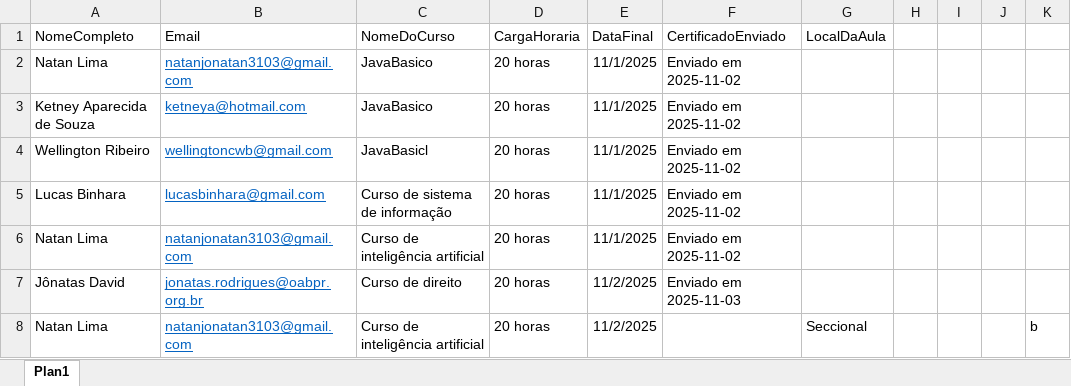
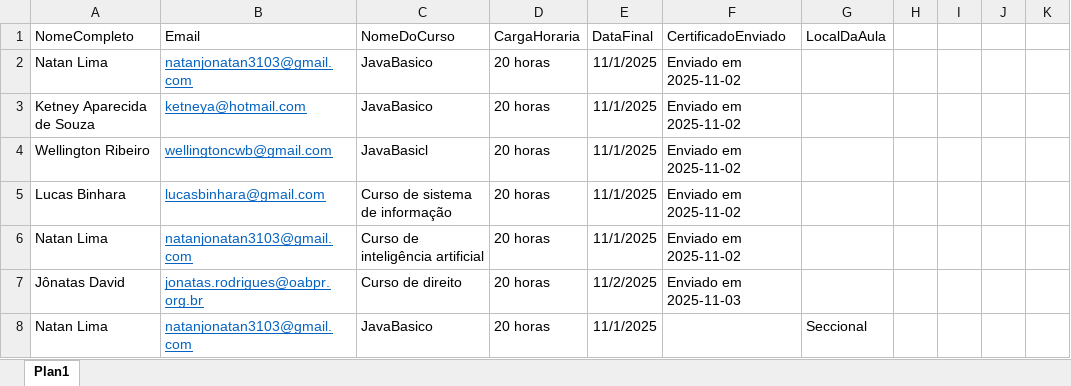
Before and after one commit to NatanLima3103/AutomacaoCeritifadoMavenReestrurado, an Excel workbook: target/classes/cursos.xlsx, sheet Plan1, drawn as a sheet; values as stored, in another font and other column widths than the file's, no borders; the diff names each change by its address in the sheet, - before the commit and + after, or states it on an @@ line.

```diff
--- a/target/classes/cursos.xlsx (sheet Plan1)
+++ b/target/classes/cursos.xlsx (sheet Plan1)
-C8 (NomeDoCurso): Curso de inteligência artificial
+C8 (NomeDoCurso): JavaBasico
-E8 (DataFinal): 11/2/2025
+E8 (DataFinal): 11/1/2025
-K8: b
+K8: (empty)
```
Also changed, not shown: planilhas/cursos.xlsx, target/classes/resources/cursos.xlsx, 14 other files.
